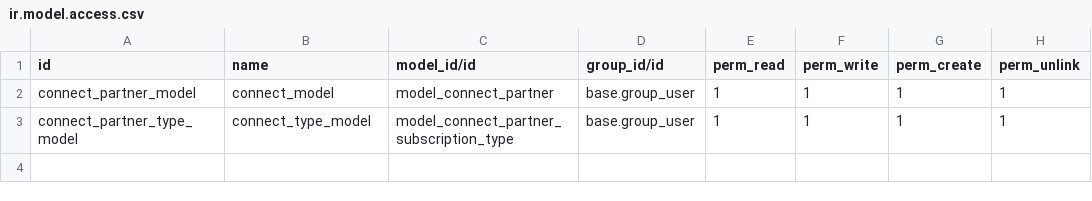
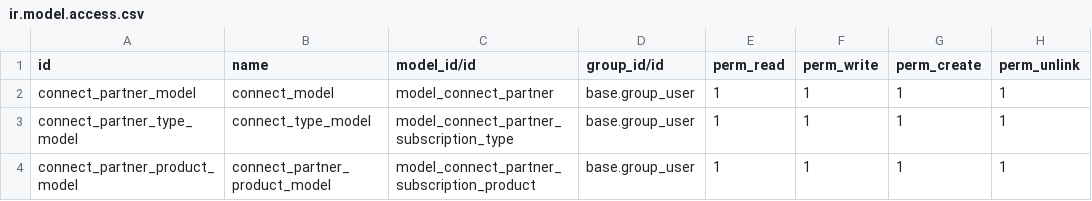
Before and after one commit to maartenvansever/technical-training, a CSV file: estate/security/ir.model.access.csv, drawn as a sheet.

Commit message:
feat: update permissions

```diff
--- a/estate/security/ir.model.access.csv
+++ b/estate/security/ir.model.access.csv
@@ -3 +3,2 @@ connect_partner_model,connect_model,model_connect_partner,base.group_user,1,1,1,
 connect_partner_type_model,connect_type_model,model_connect_partner_subscription_type,base.group_user,1,1,1,1
+connect_partner_product_model,connect_partner_product_model,model_connect_partner_subscription_product,base.group_user,1,1,1,1
```
